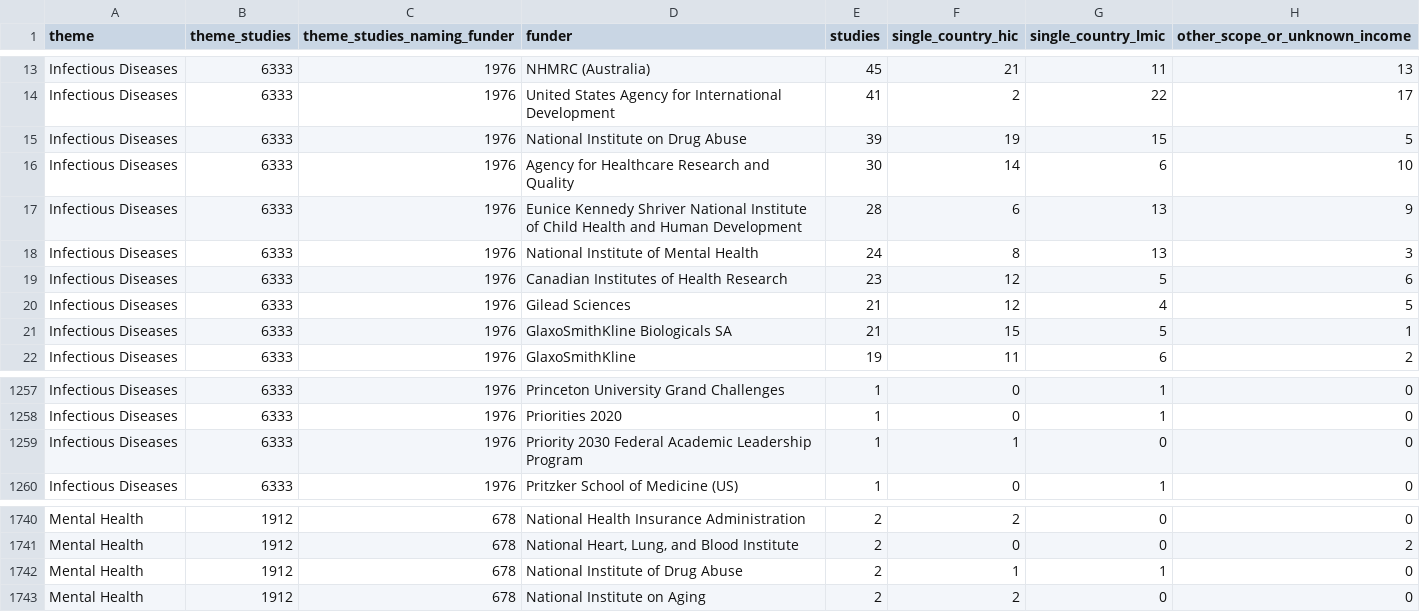
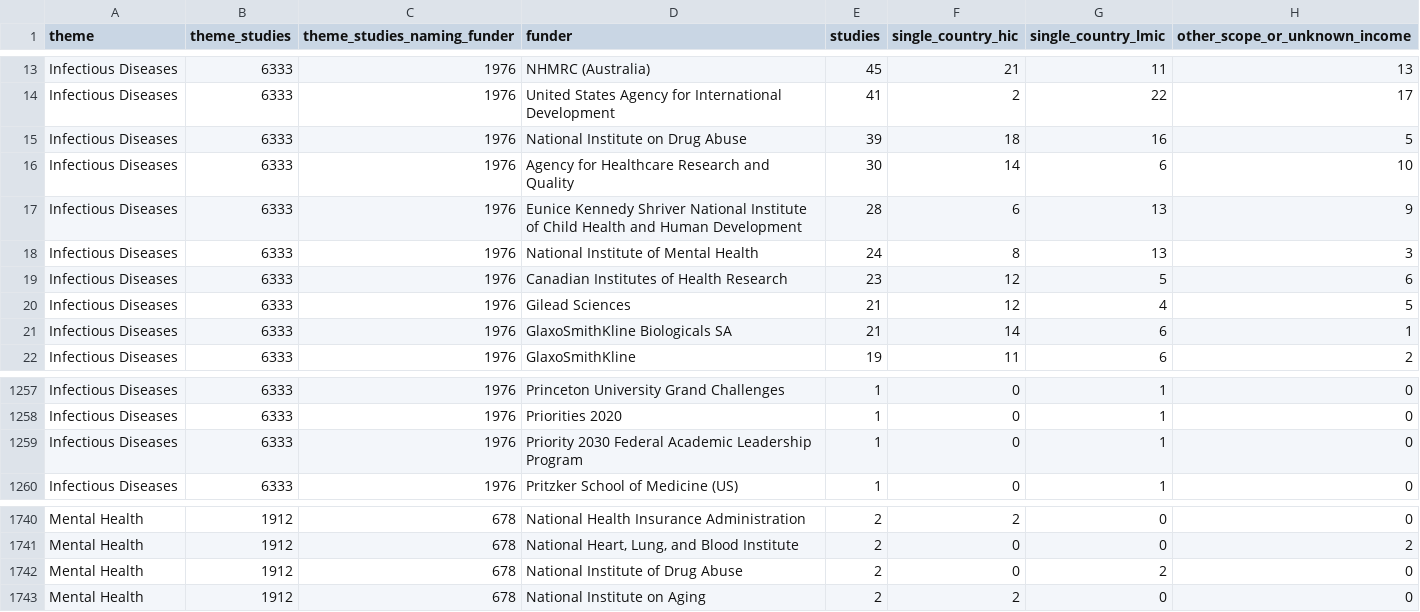
Before and after one commit to lsempe77/hee-landscape, a CSV file: docs/figures/wellcome_theme_funders.csv, drawn as a sheet; only a part is shown, gaps mark what is left out.

```diff
--- a/docs/figures/wellcome_theme_funders.csv
+++ b/docs/figures/wellcome_theme_funders.csv
@@ -14,3 +14,3 @@ Infectious Diseases,6333,1976,NHMRC (Australia),45,21,11,13
 Infectious Diseases,6333,1976,United States Agency for International Development,41,2,22,17
-Infectious Diseases,6333,1976,National Institute on Drug Abuse,39,19,15,5
+Infectious Diseases,6333,1976,National Institute on Drug Abuse,39,18,16,5
 Infectious Diseases,6333,1976,Agency for Healthcare Research and Quality,30,14,6,10
@@ -20,3 +20,3 @@ Infectious Diseases,6333,1976,Canadian Institutes of Health Research,23,12,5,6
 Infectious Diseases,6333,1976,Gilead Sciences,21,12,4,5
-Infectious Diseases,6333,1976,GlaxoSmithKline Biologicals SA,21,15,5,1
+Infectious Diseases,6333,1976,GlaxoSmithKline Biologicals SA,21,14,6,1
 Infectious Diseases,6333,1976,GlaxoSmithKline,19,11,6,2
@@ -1258,3 +1258,3 @@ Infectious Diseases,6333,1976,Princeton University Grand Challenges,1,0,1,0
 Infectious Diseases,6333,1976,Priorities 2020,1,0,1,0
-Infectious Diseases,6333,1976,Priority 2030 Federal Academic Leadership Program,1,1,0,0
+Infectious Diseases,6333,1976,Priority 2030 Federal Academic Leadership Program,1,0,1,0
 Infectious Diseases,6333,1976,Pritzker School of Medicine (US),1,0,1,0
@@ -1741,3 +1741,3 @@ Mental Health,1912,678,National Health Insurance Administration,2,2,0,0
 Mental Health,1912,678,"National Heart, Lung, and Blood Institute",2,0,0,2
-Mental Health,1912,678,National Institute of Drug Abuse,2,1,1,0
+Mental Health,1912,678,National Institute of Drug Abuse,2,0,2,0
 Mental Health,1912,678,National Institute on Aging,2,2,0,0
```
Also changed, not shown: 12 other files.
